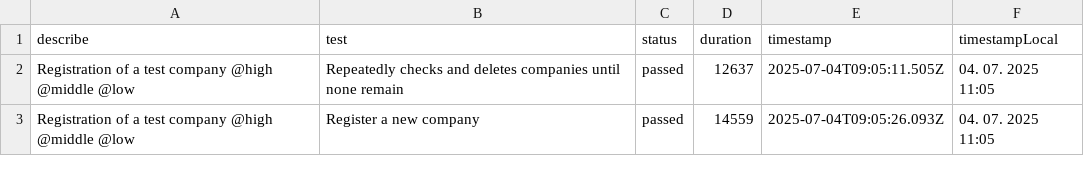
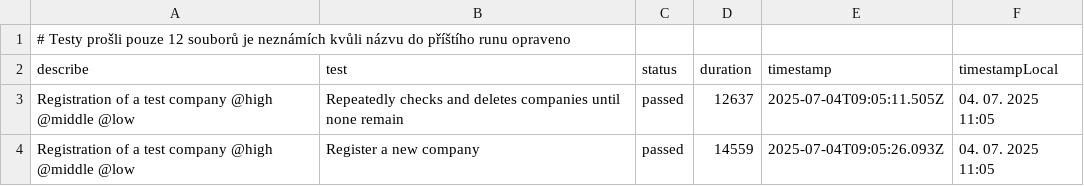
Before and after one commit to liborhavranek/Dokladujto-reports, a CSV file: reports/invoice-vat-payer-accounting/03-basic-info-and-contact/2025_07_04_11_24.csv, drawn as a sheet; only a part is shown; the diff names each change by its address in the sheet, - before the commit and + after, or states it on an @@ line.

Commit message:
Přidání reportu Fkatury 4

```diff
--- a/reports/invoice-vat-payer-accounting/03-basic-info-and-contact/2025_07_04_11_24.csv
+++ b/reports/invoice-vat-payer-accounting/03-basic-info-and-contact/2025_07_04_11_24.csv
+row 1: # Testy prošli pouze 12 souborů je neznámích kvůli názvu do příštího runu opraveno
```
Also changed, not shown: 3 other files.
